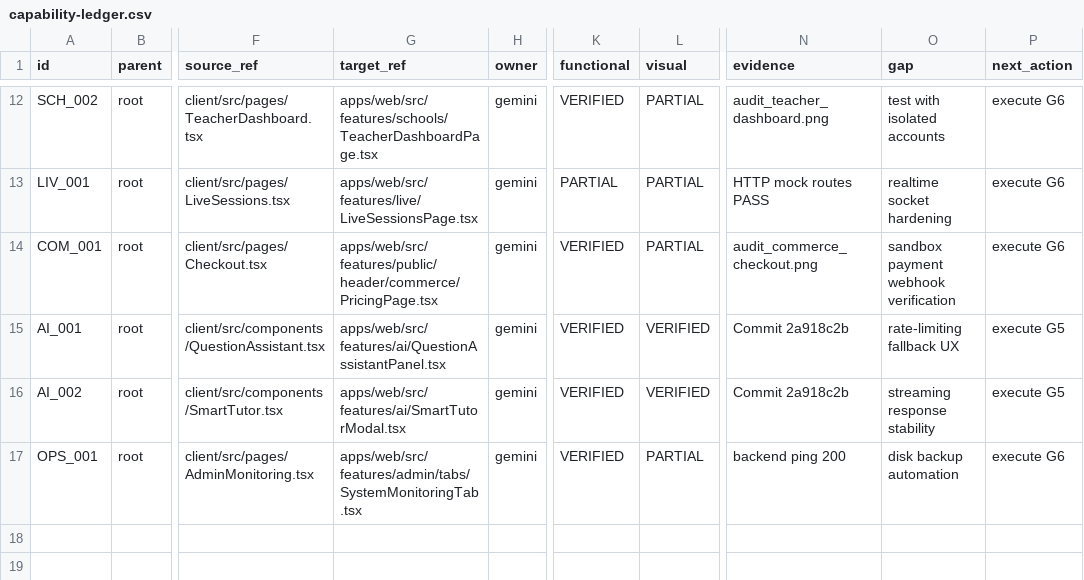
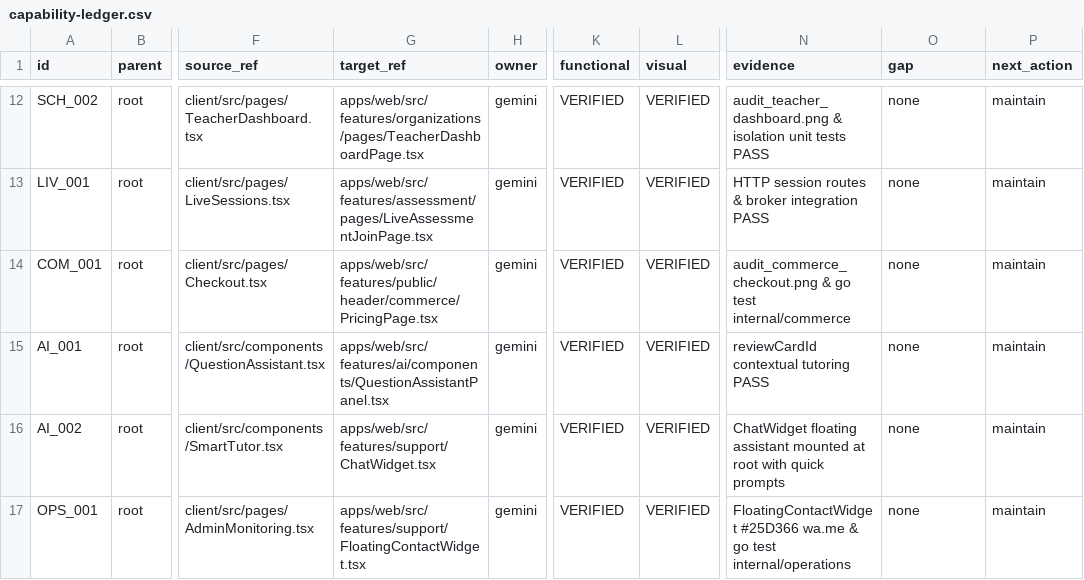
Before and after one commit to nasef6464/almeaago, a CSV file: docs/migration/gemini-supervision/capability-ledger.csv, drawn as a sheet; only a part is shown, gaps mark what is left out; the diff covers the shown part only; the diff names each change by its address in the sheet, - before the commit and + after, or states it on an @@ line.

Commit message:
docs(migration): finalize whole platform master handoff and verification ledgers (G0-G6 ACCEPTED)

```diff
--- a/docs/migration/gemini-supervision/capability-ledger.csv
+++ b/docs/migration/gemini-supervision/capability-ledger.csv
-G12 (target_ref): apps/web/src/features/schools/TeacherDashboardPage.tsx
+G12 (target_ref): apps/web/src/features/organizations/pages/TeacherDashboardPage.tsx
-L12:L14 (visual): PARTIAL
+L12:L14 (visual): VERIFIED
-N12 (evidence): audit_teacher_dashboard.png
+N12 (evidence): audit_teacher_dashboard.png & isolation unit tests PASS
-O12 (gap): test with isolated accounts
+O12 (gap): none
-P12:P14 (next_action): execute G6
+P12:P14 (next_action): maintain
-G13 (target_ref): apps/web/src/features/live/LiveSessionsPage.tsx
+G13 (target_ref): apps/web/src/features/assessment/pages/LiveAssessmentJoinPage.tsx
-K13 (functional): PARTIAL
+K13 (functional): VERIFIED
-N13 (evidence): HTTP mock routes PASS
+N13 (evidence): HTTP session routes & broker integration PASS
-O13 (gap): realtime socket hardening
+O13 (gap): none
-N14 (evidence): audit_commerce_checkout.png
+N14 (evidence): audit_commerce_checkout.png & go test internal/commerce
-O14 (gap): sandbox payment webhook verification
+O14 (gap): none
-G15 (target_ref): apps/web/src/features/ai/QuestionAssistantPanel.tsx
+G15 (target_ref): apps/web/src/features/ai/components/QuestionAssistantPanel.tsx
-N15 (evidence): Commit 2a918c2b
+N15 (evidence): reviewCardId contextual tutoring PASS
-O15 (gap): rate-limiting fallback UX
+O15 (gap): none
-P15:P16 (next_action): execute G5
+P15:P16 (next_action): maintain
-G16 (target_ref): apps/web/src/features/ai/SmartTutorModal.tsx
+G16 (target_ref): apps/web/src/features/support/ChatWidget.tsx
-N16 (evidence): Commit 2a918c2b
+N16 (evidence): ChatWidget floating assistant mounted at root with quick prompts
-O16 (gap): streaming response stability
+O16 (gap): none
-G17 (target_ref): apps/web/src/features/admin/tabs/SystemMonitoringTab.tsx
+G17 (target_ref): apps/web/src/features/support/FloatingContactWidget.tsx
-L17 (visual): PARTIAL
+L17 (visual): VERIFIED
-N17 (evidence): backend ping 200
+N17 (evidence): FloatingContactWidget #25D366 wa.me & go test internal/operations
-O17 (gap): disk backup automation
+O17 (gap): none
-P17 (next_action): execute G6
+P17 (next_action): maintain
```
Also changed, not shown: 35 edited cells elsewhere in this file, 7 other files.
